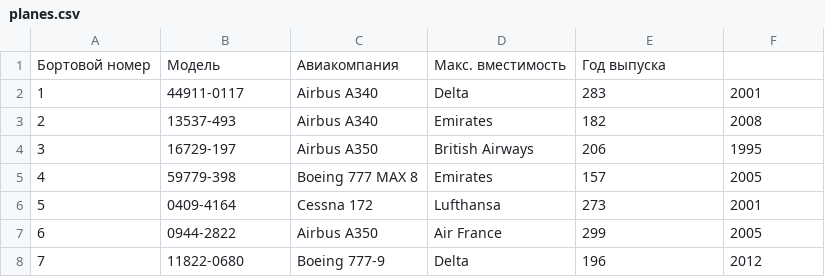
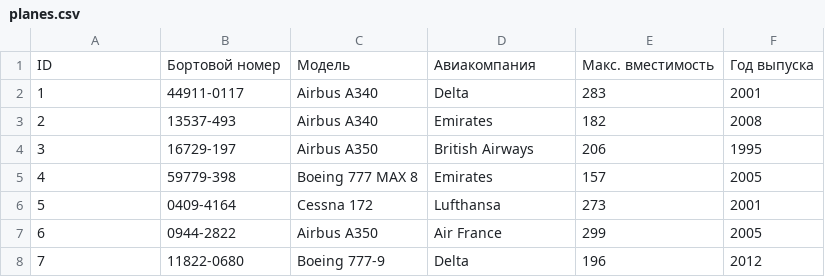
Before and after one commit to 5rosto4elovek/2024_data, a CSV file: planes.csv, drawn as a sheet; only a part is shown.

Commit message:
Update planes.csv

```diff
--- a/planes.csv
+++ b/planes.csv
@@ -1,2 +1,2 @@
-Бортовой номер,Модель,Авиакомпания,Макс. вместимость,Год выпуска
+ID,Бортовой номер,Модель,Авиакомпания,Макс. вместимость,Год выпуска
 1,44911-0117,Airbus A340,Delta,283,2001
```
